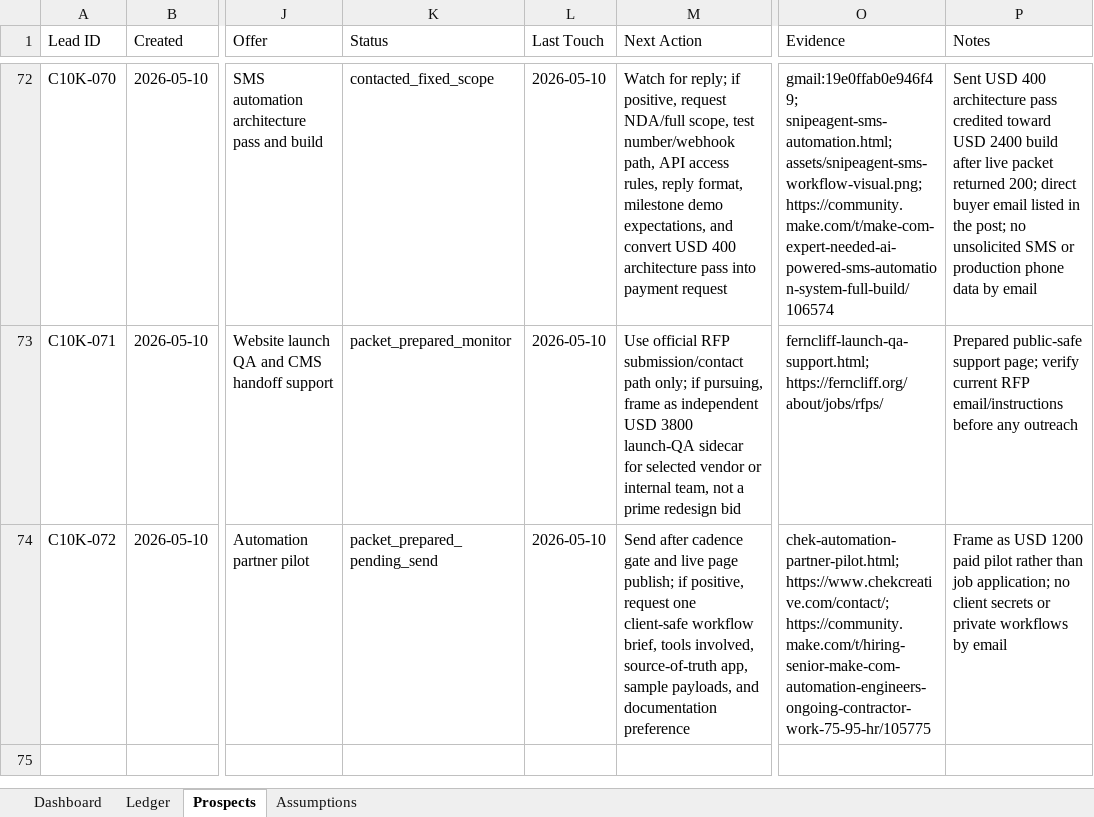
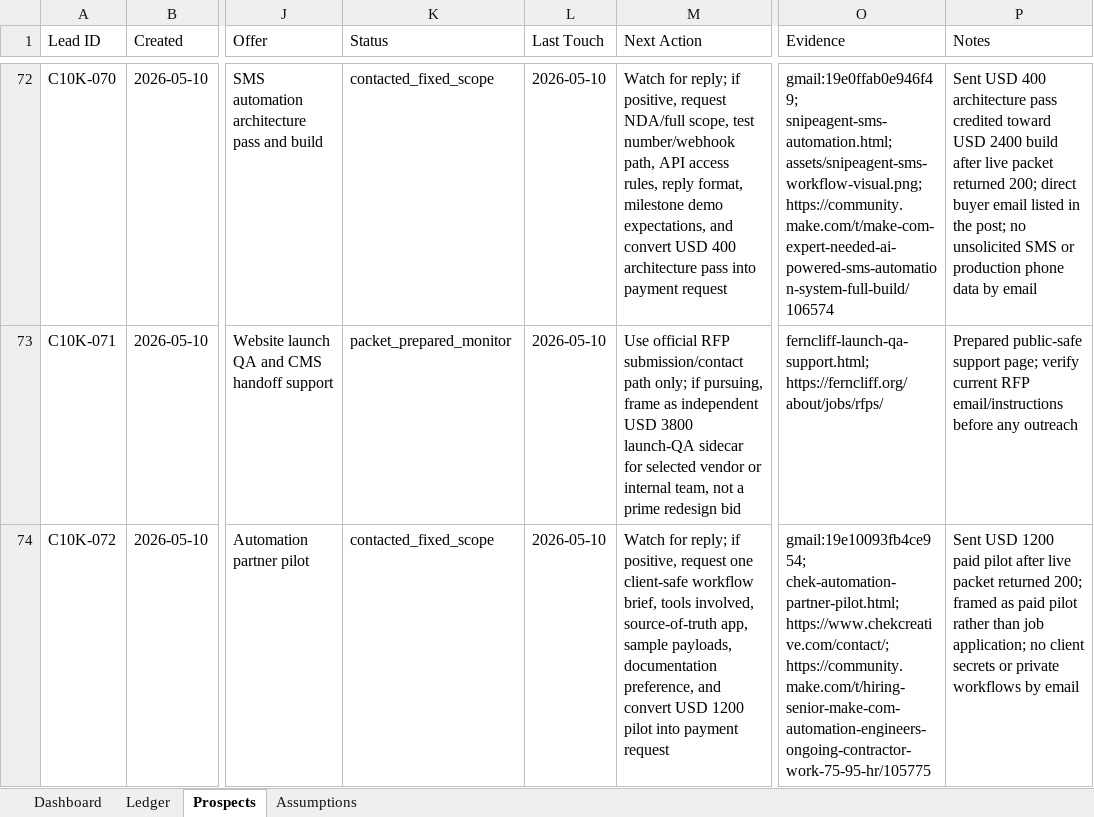
Before and after one commit to anonymusk7/codex10k-workflow-recovery, an Excel workbook: outputs/codex10k/codex10k_revenue_tracker.xlsx, sheet Prospects, drawn as a sheet; only a part is shown, gaps mark what is left out; values as stored, in another font and other column widths than the file's, no borders; the diff names each change by its address in the sheet, - before the commit and + after, or states it on an @@ line.

Commit message:
Record Chek Creative outreach send

```diff
--- a/outputs/codex10k/codex10k_revenue_tracker.xlsx (sheet Prospects)
+++ b/outputs/codex10k/codex10k_revenue_tracker.xlsx (sheet Prospects)
-K74 (Status): packet_prepared_pending_send
+K74 (Status): contacted_fixed_scope
-M74 (Next Action): Send after cadence gate and live page publish; if positive, request one client-safe workflow brief, tools involved, source-of-truth app, sample payloads, and documentation preference
+M74 (Next Action): Watch for reply; if positive, request one client-safe workflow brief, tools involved, source-of-truth app, sample payloads, documentation preference, and convert USD 1200 pilot into payment request
-O74 (Evidence): chek-automation-partner-pilot.html; https://www.chekcreative.com/contact/;…
+O74 (Evidence): gmail:19e10093fb4ce954; chek-automation-partner-pilot.html; https://www.chekcreative.com/contact/;…
-P74 (Notes): Frame as USD 1200 paid pilot…
+P74 (Notes): Sent USD 1200 paid pilot after live packet returned 200; framed as paid pilot…
```
Also changed, not shown: 4 other files.
